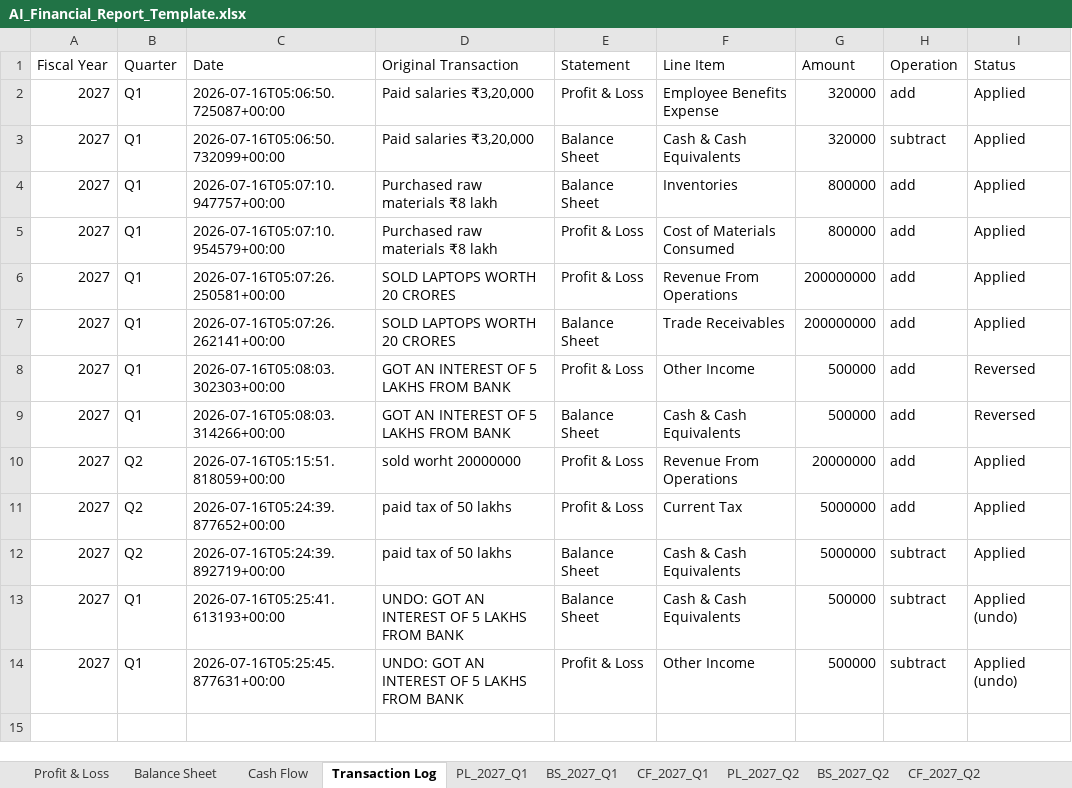
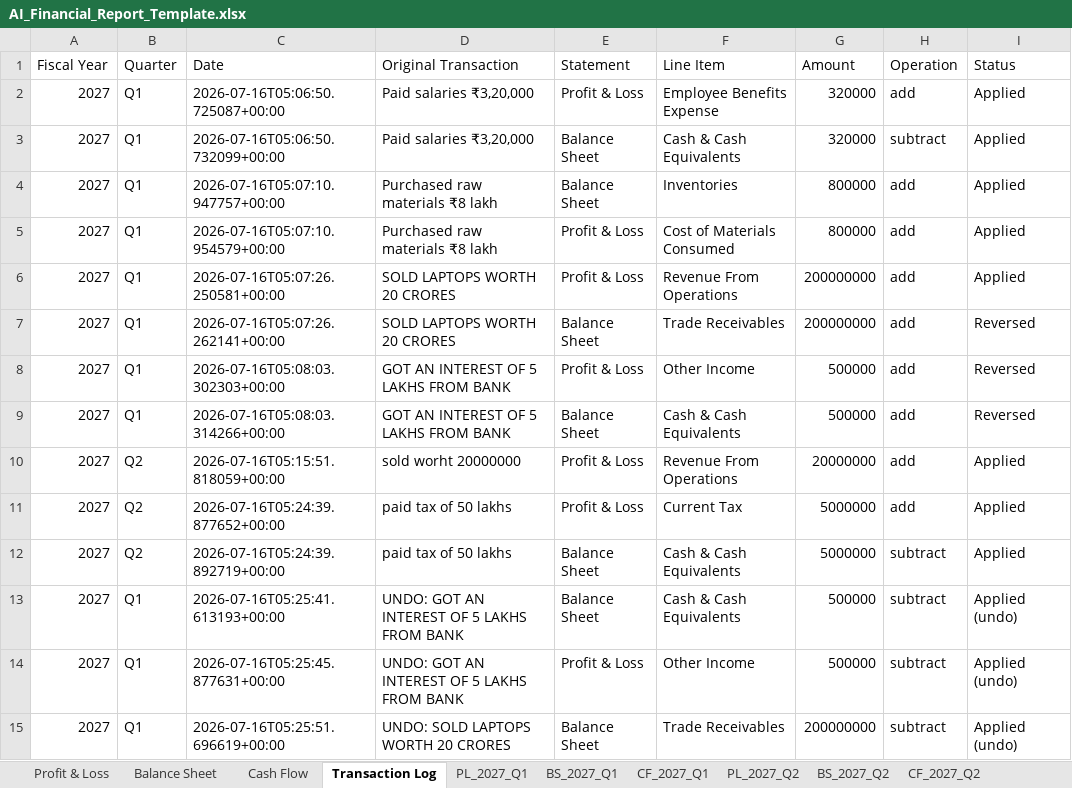
Before and after one commit to krishpdgl-netizen/fin_new, an Excel workbook: AI_Financial_Report_Template.xlsx, sheet Transaction Log, drawn as a sheet; values as stored, in another font and other column widths than the file's, no borders; the diff names each change by its address in the sheet, - before the commit and + after, or states it on an @@ line.

Commit message:
Undo last transaction for Q1 FY2027

```diff
--- a/AI_Financial_Report_Template.xlsx (sheet Transaction Log)
+++ b/AI_Financial_Report_Template.xlsx (sheet Transaction Log)
-I7 (Status): Applied
+I7 (Status): Reversed
+row 15: 2027 | Q1 | 2026-07-16T05:25:51.696619+00:00 | UNDO: SOLD LAPTOPS WORTH 20 CRORES | Balance Sheet | Trade Receivables | 200000000 | subtract | Applied (undo)
```
Also changed, not shown: sheet BS_2027_Q1.
